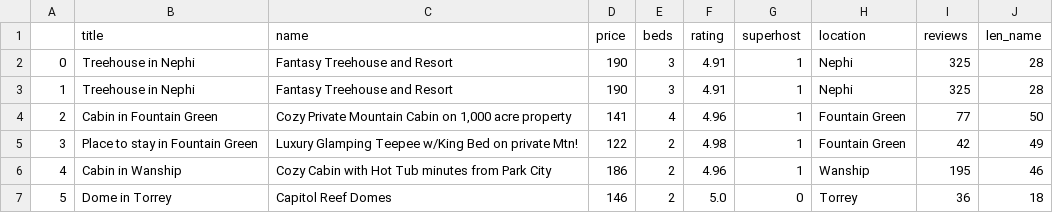
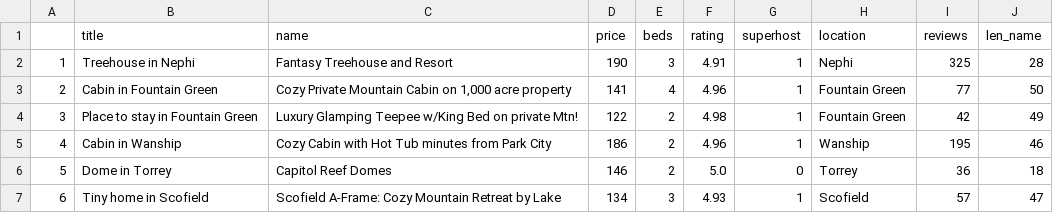
Before and after one commit to sneslen/airbnb, a CSV file: airbnb.csv, drawn as a sheet; only a part is shown; the shorter side is filled out with more unchanged rows.

Commit message:
Update airbnb.csv

```diff
--- a/airbnb.csv
+++ b/airbnb.csv
@@ -1,3 +1,2 @@
 ,title,name,price,beds,rating,superhost,location,reviews,len_name
-0,Treehouse in Nephi,Fantasy Treehouse and Resort,190,3,4.91,1,Nephi,325,28
 1,Treehouse in Nephi,Fantasy Treehouse and Resort,190,3,4.91,1,Nephi,325,28
```
